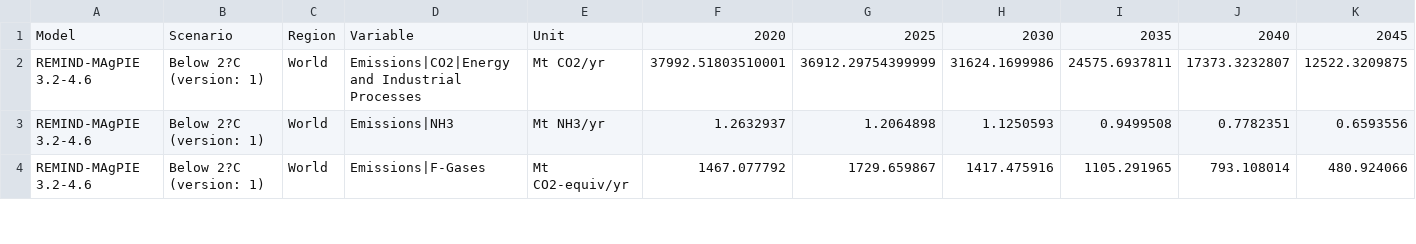
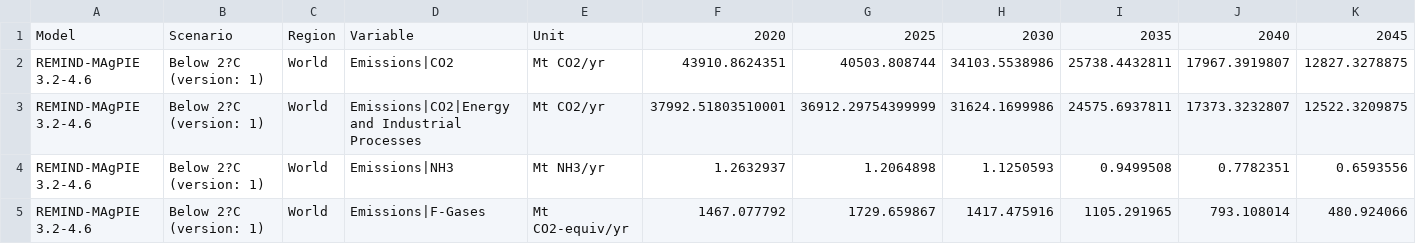
Before and after one commit to ericasimon16/woodwell_internship, a CSV file: inputs/NGFS_REMIND.csv, drawn as a sheet; only a part is shown; rows hold the shown columns only; the diff covers the shown part only; the diff names each change by its address in the sheet, - before the commit and + after, or states it on an @@ line.

Commit message:
was missing co2 total

```diff
--- a/inputs/NGFS_REMIND.csv
+++ b/inputs/NGFS_REMIND.csv
+row 2: REMIND-MAgPIE 3.2-4.6 | Below 2?C (version: 1) | World | Emissions|CO2 | Mt CO2/yr | 43910.8624351 | 40503.808744 | 34103.5538986 | 25738.4432811 | 17967.3919807 | 12827.3278875
```
Also changed, not shown: 6 added rows elsewhere in this file.
